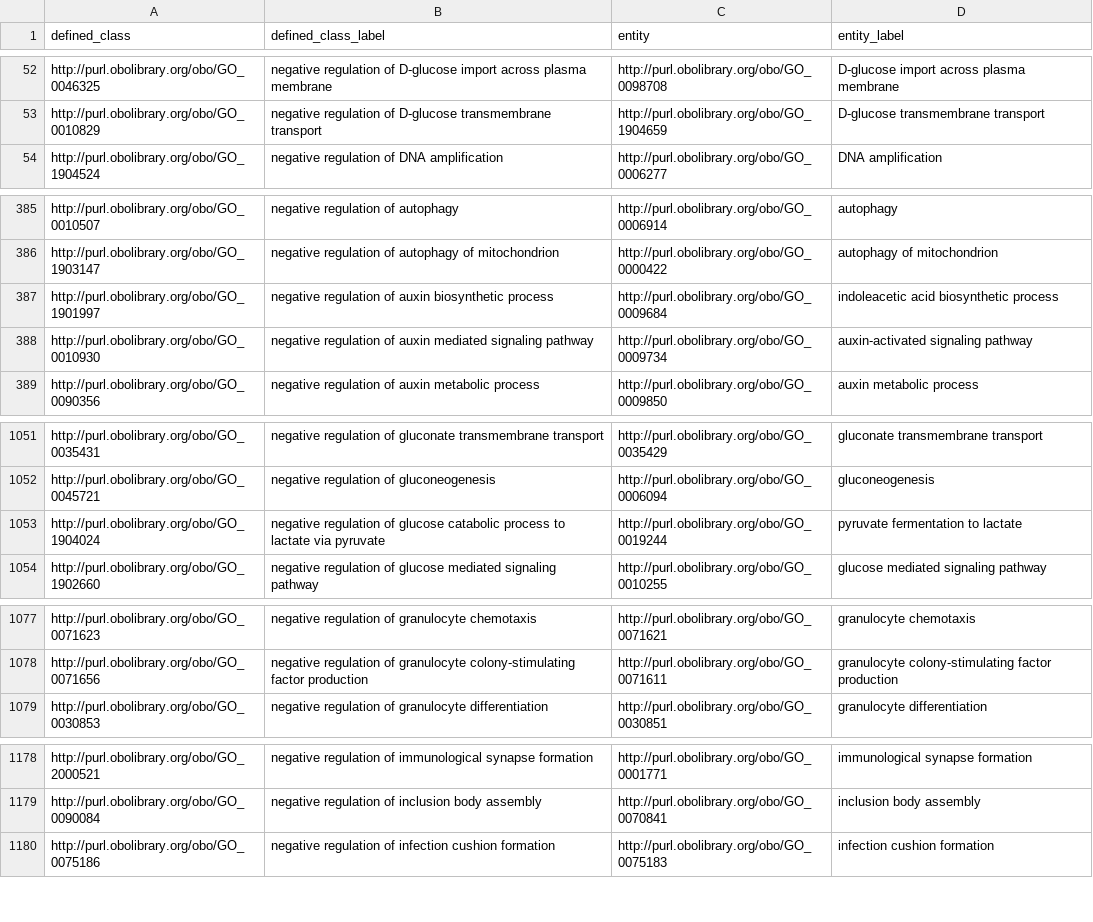
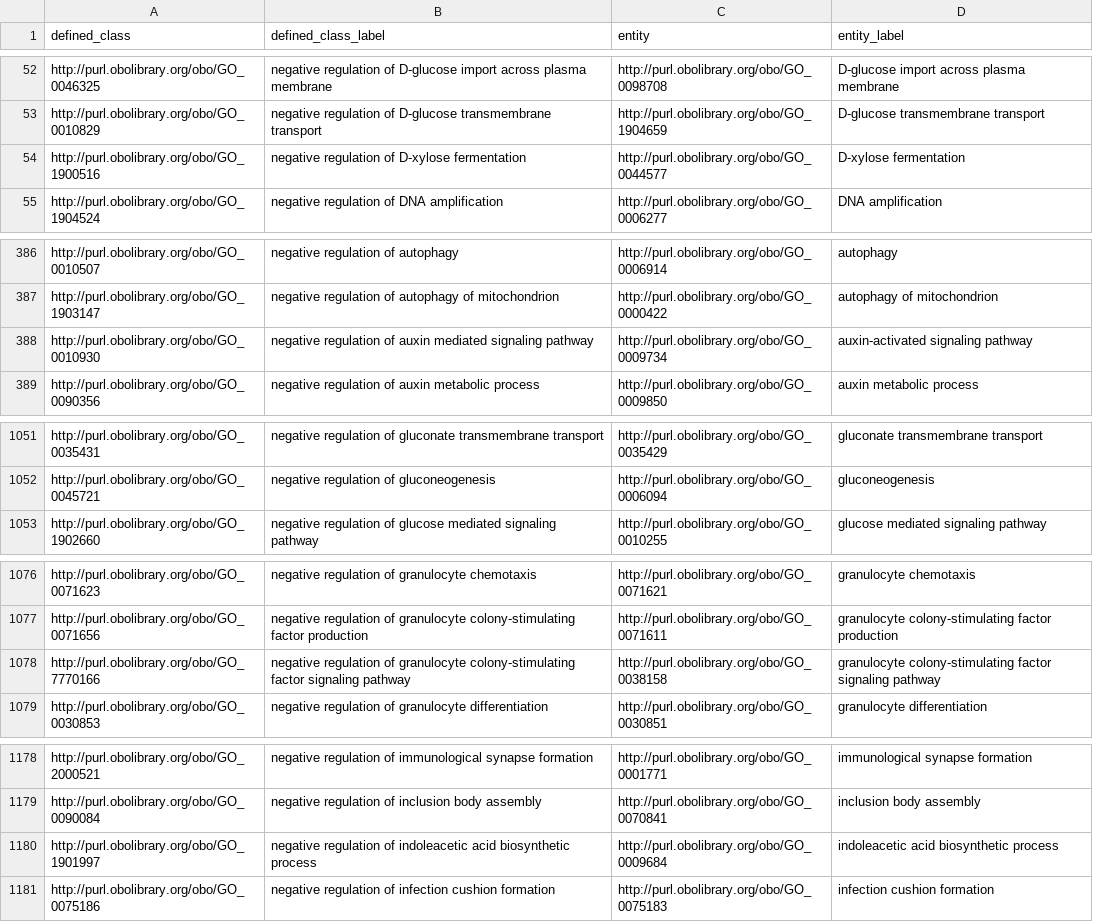
Before and after one commit to geneontology/go-ontology, a TSV file: src/design_patterns/negative_regulation.tsv, drawn as a sheet; only a part is shown, gaps mark what is left out; the diff covers the shown part only.

```diff
--- a/src/design_patterns/negative_regulation.tsv
+++ b/src/design_patterns/negative_regulation.tsv
@@ -53,2 +53,3 @@ http://purl.obolibrary.org/obo/GO_0046325	negative regulation of D-glucose impor
 http://purl.obolibrary.org/obo/GO_0010829	negative regulation of D-glucose transmembrane transport	http://purl.obolibrary.org/obo/GO_1904659	D-glucose transmembrane transport
+http://purl.obolibrary.org/obo/GO_1900516	negative regulation of D-xylose fermentation	http://purl.obolibrary.org/obo/GO_0044577	D-xylose fermentation
 http://purl.obolibrary.org/obo/GO_1904524	negative regulation of DNA amplification	http://purl.obolibrary.org/obo/GO_0006277	DNA amplification
@@ -386,3 +387,2 @@ http://purl.obolibrary.org/obo/GO_0010507	negative regulation of autophagy	http:
 http://purl.obolibrary.org/obo/GO_1903147	negative regulation of autophagy of mitochondrion	http://purl.obolibrary.org/obo/GO_0000422	autophagy of mitochondrion
-http://purl.obolibrary.org/obo/GO_1901997	negative regulation of auxin biosynthetic process	http://purl.obolibrary.org/obo/GO_0009684	indoleacetic acid biosynthetic process
 http://purl.obolibrary.org/obo/GO_0010930	negative regulation of auxin mediated signaling pathway	http://purl.obolibrary.org/obo/GO_0009734	auxin-activated signaling pathway
@@ -1052,3 +1052,2 @@ http://purl.obolibrary.org/obo/GO_0035431	negative regulation of gluconate trans
 http://purl.obolibrary.org/obo/GO_0045721	negative regulation of gluconeogenesis	http://purl.obolibrary.org/obo/GO_0006094	gluconeogenesis
-http://purl.obolibrary.org/obo/GO_1904024	negative regulation of glucose catabolic process to lactate via pyruvate	http://purl.obolibrary.org/obo/GO_0019244	pyruvate fermentation to lactate
 http://purl.obolibrary.org/obo/GO_1902660	negative regulation of glucose mediated signaling pathway	http://purl.obolibrary.org/obo/GO_0010255	glucose mediated signaling pathway
@@ -1078,2 +1077,3 @@ http://purl.obolibrary.org/obo/GO_0071623	negative regulation of granulocyte che
 http://purl.obolibrary.org/obo/GO_0071656	negative regulation of granulocyte colony-stimulating factor production	http://purl.obolibrary.org/obo/GO_0071611	granulocyte colony-stimulating factor production
+http://purl.obolibrary.org/obo/GO_7770166	negative regulation of granulocyte colony-stimulating factor signaling pathway	http://purl.obolibrary.org/obo/GO_0038158	granulocyte colony-stimulating factor signaling pathway
 http://purl.obolibrary.org/obo/GO_0030853	negative regulation of granulocyte differentiation	http://purl.obolibrary.org/obo/GO_0030851	granulocyte differentiation
@@ -1179,2 +1179,3 @@ http://purl.obolibrary.org/obo/GO_2000521	negative regulation of immunological s
 http://purl.obolibrary.org/obo/GO_0090084	negative regulation of inclusion body assembly	http://purl.obolibrary.org/obo/GO_0070841	inclusion body assembly
+http://purl.obolibrary.org/obo/GO_1901997	negative regulation of indoleacetic acid biosynthetic process	http://purl.obolibrary.org/obo/GO_0009684	indoleacetic acid biosynthetic process
 http://purl.obolibrary.org/obo/GO_0075186	negative regulation of infection cushion formation	http://purl.obolibrary.org/obo/GO_0075183	infection cushion formation
```
Also changed, not shown: 1 added row, 1 removed row and 2 edited cells elsewhere in this file, src/design_patterns/positive_regulation.tsv, src/design_patterns/regulation.tsv, 3 other files.
